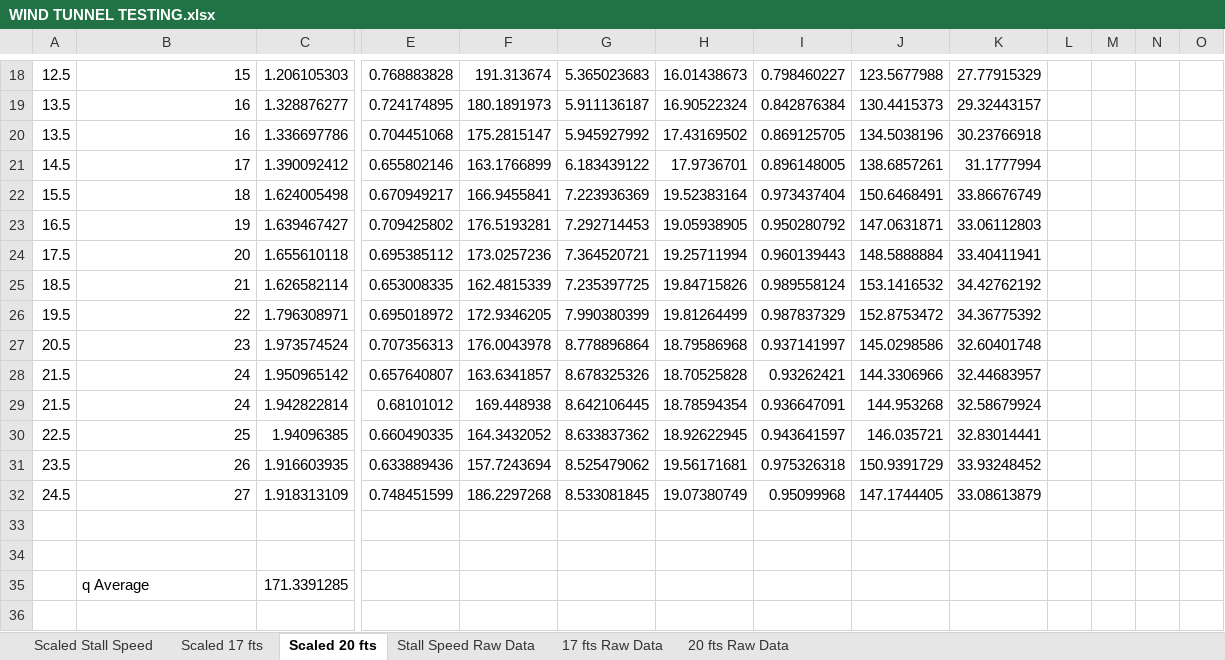
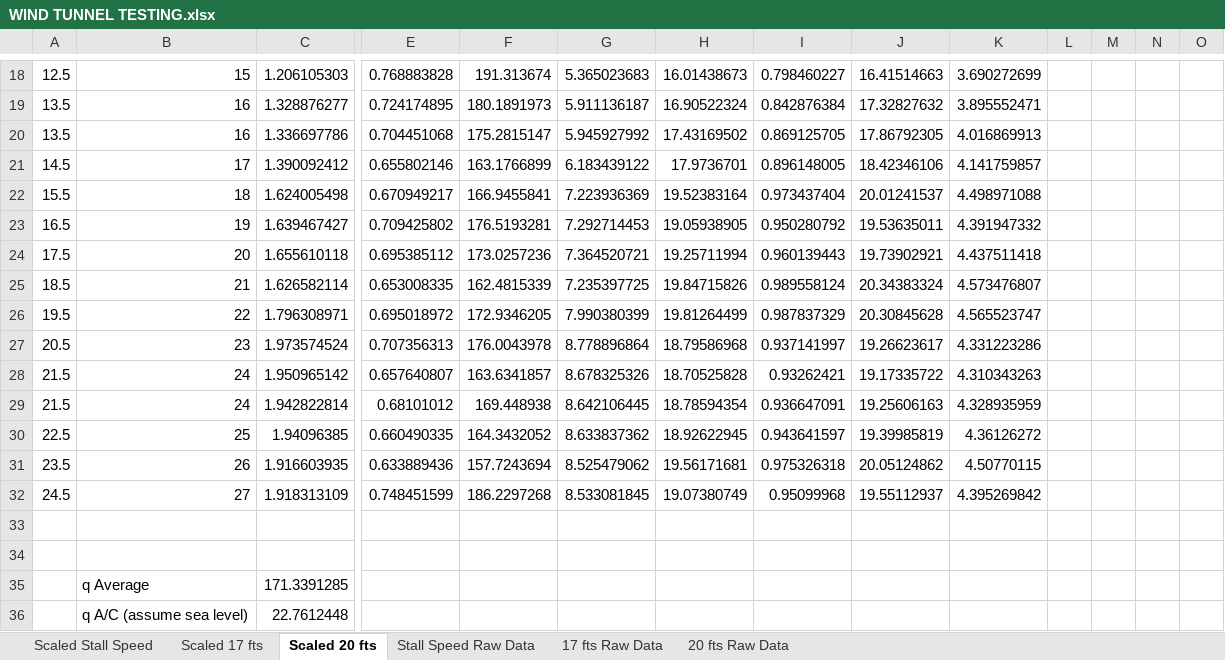
Before and after one commit to GingerGengar/Sizing_Algorithm, an Excel workbook: Wind_Tunnel_Testing/WIND TUNNEL TESTING.xlsx, sheet Scaled 20 fts, drawn as a sheet; only a part is shown, gaps mark what is left out; values as stored, in another font and other column widths than the file's, no borders; rows hold the shown columns only; the diff covers the shown part only; the diff names each change by its address in the sheet, - before the commit and + after, or states it on an @@ line.

```diff
--- a/Wind_Tunnel_Testing/WIND TUNNEL TESTING.xlsx (sheet Scaled 20 fts)
+++ b/Wind_Tunnel_Testing/WIND TUNNEL TESTING.xlsx (sheet Scaled 20 fts)
-J18: 123.5677988
+J18: 16.41514663
-K18: 27.77915329
+K18: 3.690272699
-J19: 130.4415373
+J19: 17.32827632
-K19: 29.32443157
+K19: 3.895552471
-J20: 134.5038196
+J20: 17.86792305
-K20: 30.23766918
+K20: 4.016869913
-J21: 138.6857261
+J21: 18.42346106
-K21: 31.1777994
+K21: 4.141759857
-J22: 150.6468491
+J22: 20.01241537
-K22: 33.86676749
+K22: 4.498971088
-J23: 147.0631871
+J23: 19.53635011
-K23: 33.06112803
+K23: 4.391947332
-J24: 148.5888884
+J24: 19.73902921
-K24: 33.40411941
+K24: 4.437511418
-J25: 153.1416532
+J25: 20.34383324
-K25: 34.42762192
+K25: 4.573476807
-J26: 152.8753472
+J26: 20.30845628
-K26: 34.36775392
+K26: 4.565523747
-J27: 145.0298586
+J27: 19.26623617
-K27: 32.60401748
+K27: 4.331223286
-J28: 144.3306966
+J28: 19.17335722
-K28: 32.44683957
+K28: 4.310343263
-J29: 144.953268
+J29: 19.25606163
-K29: 32.58679924
+K29: 4.328935959
-J30: 146.035721
+J30: 19.39985819
-K30: 32.83014441
+K30: 4.36126272
-J31: 150.9391729
+J31: 20.05124862
-K31: 33.93248452
+K31: 4.50770115
-J32: 147.1744405
+J32: 19.55112937
-K32: 33.08613879
+K32: 4.395269842
+row 36:  | q A/C (assume sea level) | 22.7612448
```
Also changed, not shown: 31 edited cells elsewhere in this sheet, sheet Scaled Stall Speed, sheet Scaled 17 fts, 1 other file.
